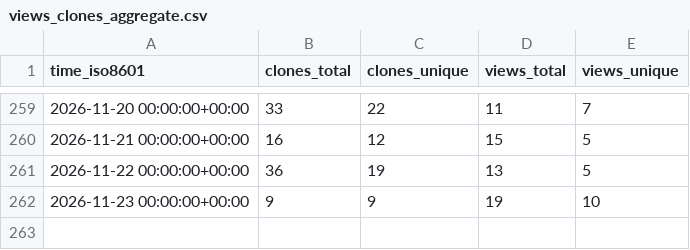
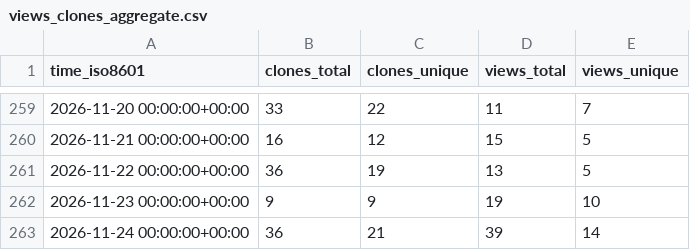
Before and after one commit to Ladbaby/PyOmniTS, a CSV file: Ladbaby/PyOmniTS/ghrs-data/views_clones_aggregate.csv, drawn as a sheet; only a part is shown, gaps mark what is left out.

```diff
--- a/Ladbaby/PyOmniTS/ghrs-data/views_clones_aggregate.csv
+++ b/Ladbaby/PyOmniTS/ghrs-data/views_clones_aggregate.csv
@@ -262 +262,2 @@ time_iso8601,clones_total,clones_unique,views_total,views_unique
 2026-11-23 00:00:00+00:00,9,9,19,10
+2026-11-24 00:00:00+00:00,36,21,39,14
```
Also changed, not shown: 1 other file.
